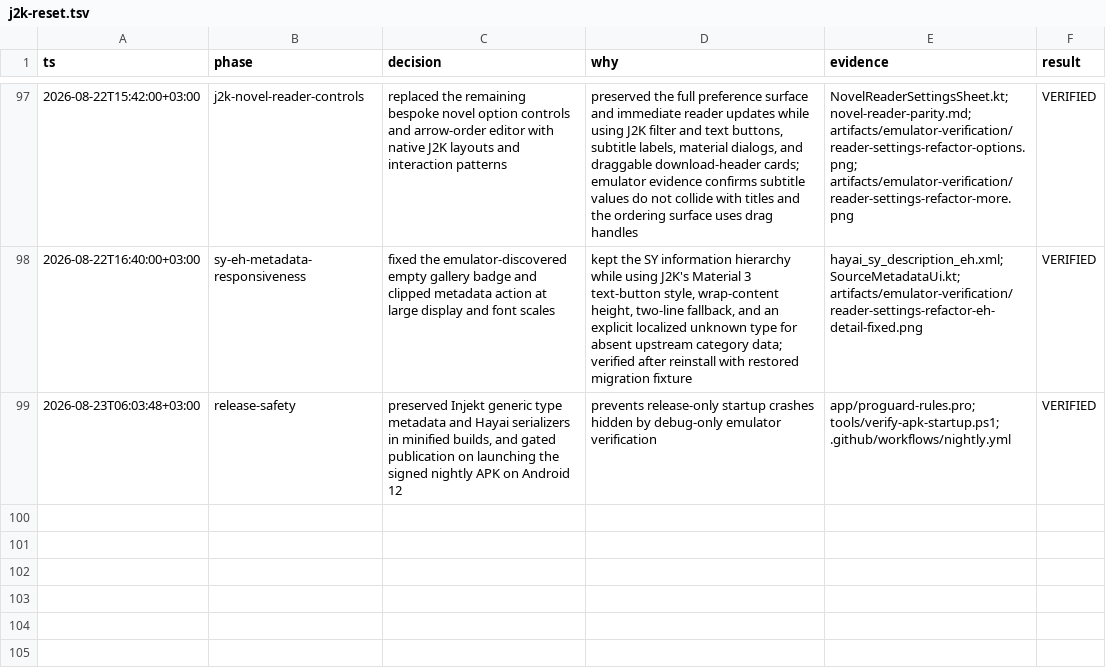
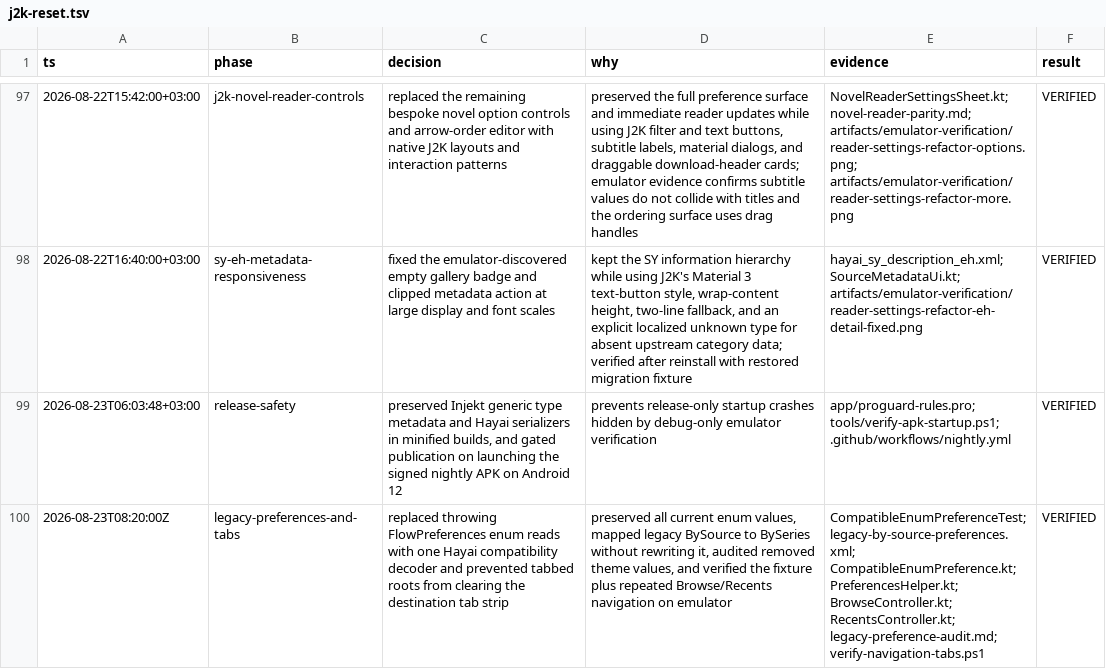
Before and after one commit to HayaiApp/hayai, a TSV file: .audit/j2k-reset.tsv, drawn as a sheet; only a part is shown, gaps mark what is left out; the diff names each change by its address in the sheet, - before the commit and + after, or states it on an @@ line.

Commit message:
Fix legacy preference and root tab crashes

```diff
--- a/.audit/j2k-reset.tsv
+++ b/.audit/j2k-reset.tsv
+row 100: 2026-08-23T08:20:00Z | legacy-preferences-and-tabs | replaced throwing FlowPreferences enum reads with one Hayai compatibility decoder and prevented tabbed roots from clearing the destination tab strip | preserved all current enum values, mapped legacy BySource to BySeries without rewriting it, audited removed theme values, and verified the fixture plus repeated Browse/Recents navigation on emulator | CompatibleEnumPreferenceTest; legacy-by-source-preferences.xml; CompatibleEnumPreference.kt; PreferencesHelper.kt; BrowseController.kt; RecentsController.kt; legacy-preference-audit.md; verify-navigation-tabs.ps1 | VERIFIED
```
Also changed, not shown: 11 other files.
